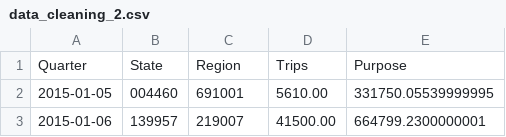
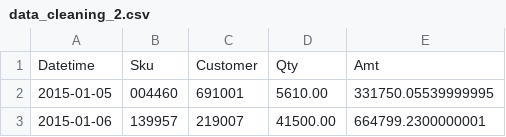
Before and after one commit to Nick-pongsak/portal_api, a CSV file: resources/csv/data_cleaning_2.csv, drawn as a sheet; only a part is shown; removed rows and columns are numbered as before the commit, all else as after; the diff names each change by its address in the sheet, - before the commit and + after, or states it on an @@ line.

Commit message:
Update data_cleaning_2.csv

```diff
--- a/resources/csv/data_cleaning_2.csv
+++ b/resources/csv/data_cleaning_2.csv
-row 1: Quarter | State | Region | Trips | Purpose
+row 1: Datetime | Sku | Customer | Qty | Amt
```
